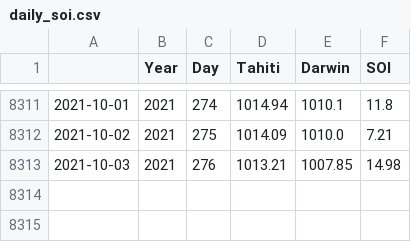
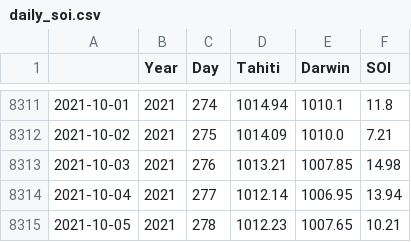
Before and after one commit to nram812/cpp, a CSV file: indices/data/daily_soi.csv, drawn as a sheet; only a part is shown, gaps mark what is left out; the diff names each change by its address in the sheet, - before the commit and + after, or states it on an @@ line.

```diff
--- a/indices/data/daily_soi.csv
+++ b/indices/data/daily_soi.csv
+row 8314: 2021-10-04 | 2021 | 277 | 1012.14 | 1006.95 | 13.94
+row 8315: 2021-10-05 | 2021 | 278 | 1012.23 | 1007.65 | 10.21
```
Also changed, not shown: data/mjo_data/phase_historical.csv, data/mjo_data/phase_recent.csv, 2 other files.
